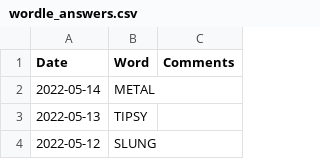
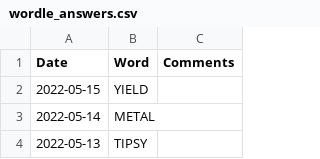
Before and after one commit to mdahlman/wordle, a CSV file: docs/_data/wordle_answers.csv, drawn as a sheet; only a part is shown; the shorter side is filled out with more unchanged rows.

Commit message:
answers through 2022-05-15

```diff
--- a/docs/_data/wordle_answers.csv
+++ b/docs/_data/wordle_answers.csv
@@ -1,2 +1,3 @@
 Date,Word,Comments
+2022-05-15,YIELD,
 2022-05-14,METAL,
```
